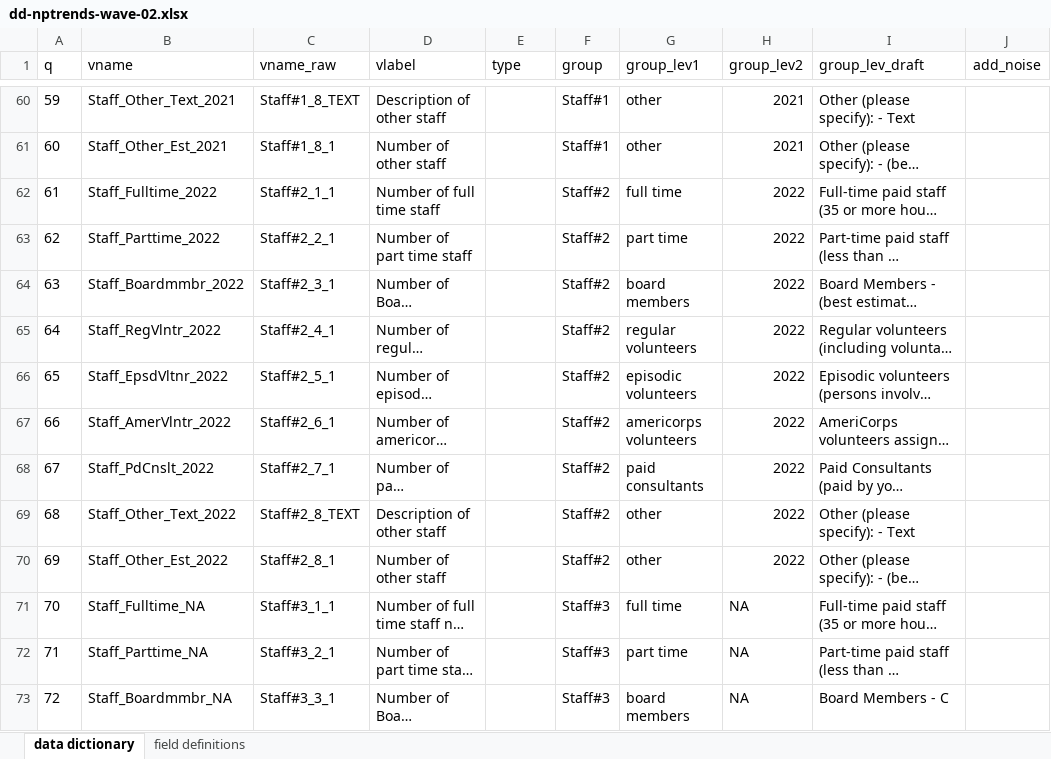
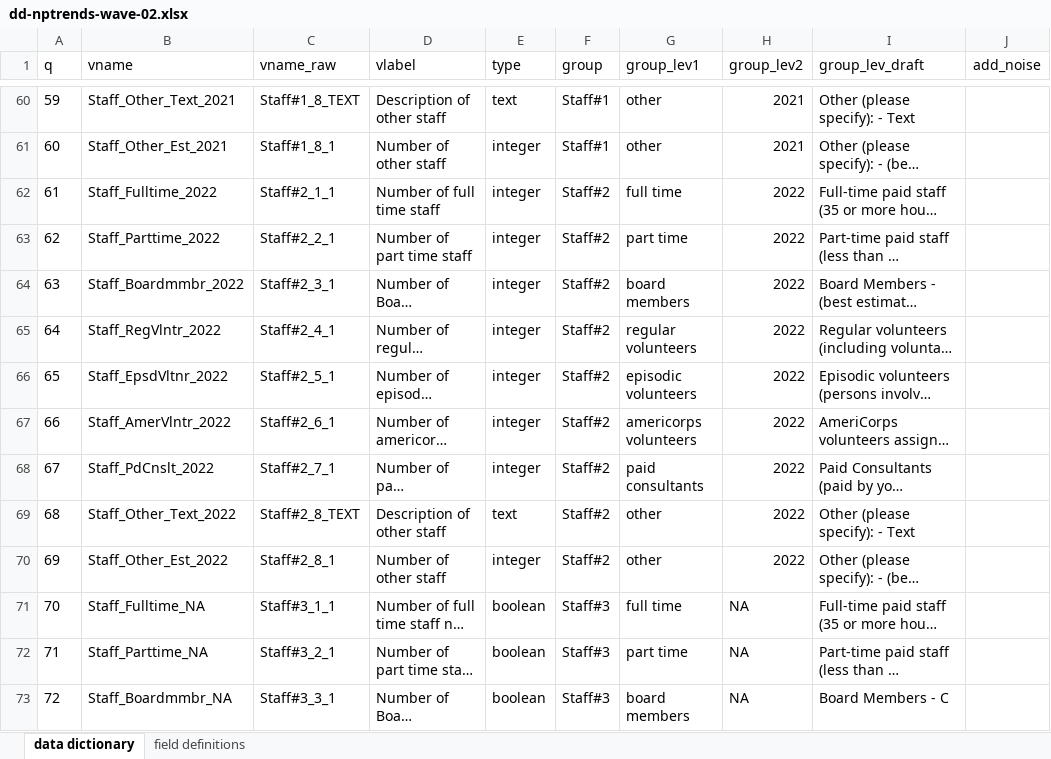
Before and after one commit to UrbanInstitute/nccs-nptrends, an Excel workbook: dd-nptrends-wave-02.xlsx, sheet data dictionary, drawn as a sheet; only a part is shown, gaps mark what is left out; long unchanged cells end in …; values as stored, in another font and other column widths than the file's, no borders; table styles not drawn; the diff covers the shown part only; the diff names each change by its address in the sheet, - before the commit and + after, or states it on an @@ line.

```diff
--- a/dd-nptrends-wave-02.xlsx (sheet data dictionary)
+++ b/dd-nptrends-wave-02.xlsx (sheet data dictionary)
-E60 (type): (empty)
+E60 (type): text
-E61:E68 (type): (empty)
+E61:E68 (type): integer
-E69 (type): (empty)
+E69 (type): text
-E70 (type): (empty)
+E70 (type): integer
-E71:E73 (type): (empty)
+E71:E73 (type): boolean
```
Also changed, not shown: 160 edited cells elsewhere in this sheet.
